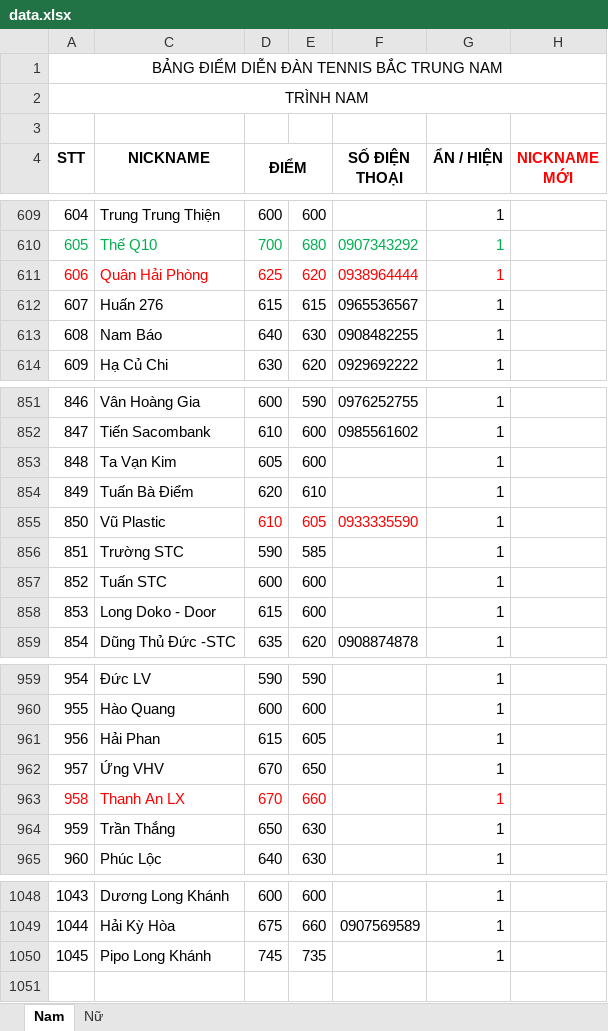
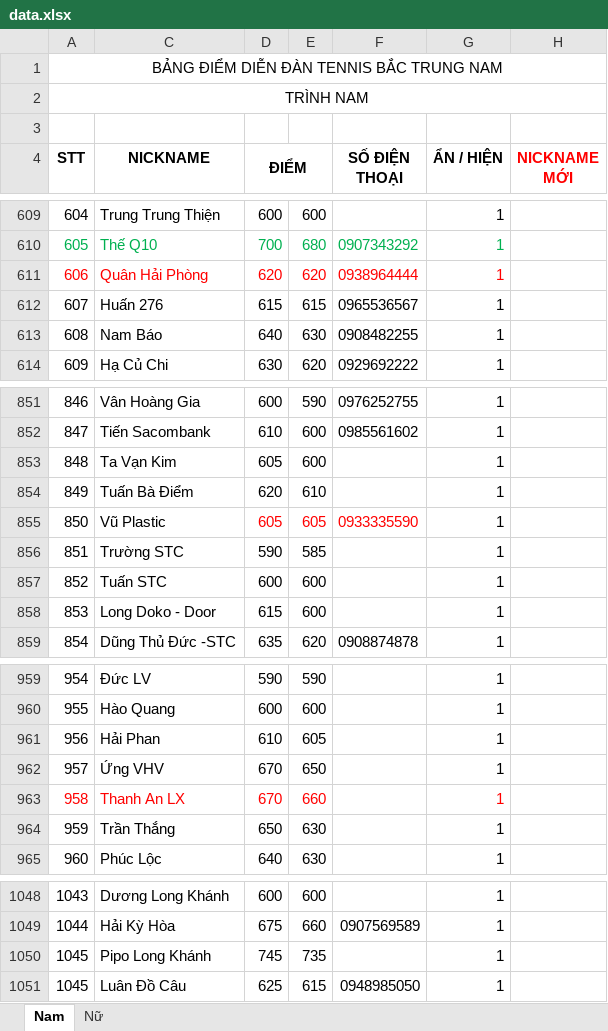
Before and after one commit to dflyapp/tennis-btn, an Excel workbook: scripts/data.xlsx, sheet Nam, drawn as a sheet; only a part is shown, gaps mark what is left out; values as stored, in another font and other column widths than the file's, no borders; conditional formats not drawn; the diff names each change by its address in the sheet, - before the commit and + after, or states it on an @@ line.

```diff
--- a/scripts/data.xlsx (sheet Nam)
+++ b/scripts/data.xlsx (sheet Nam)
-D611 (ĐIỂM): 625
+D611 (ĐIỂM): 620
-D855 (ĐIỂM): 610
+D855 (ĐIỂM): 605
-D961 (ĐIỂM): 615
+D961 (ĐIỂM): 610
+row 1051: 1045 | Luân Đồ Câu | 625 | 615 | 0948985050 | 1
```
Also changed, not shown: 1 other file.
